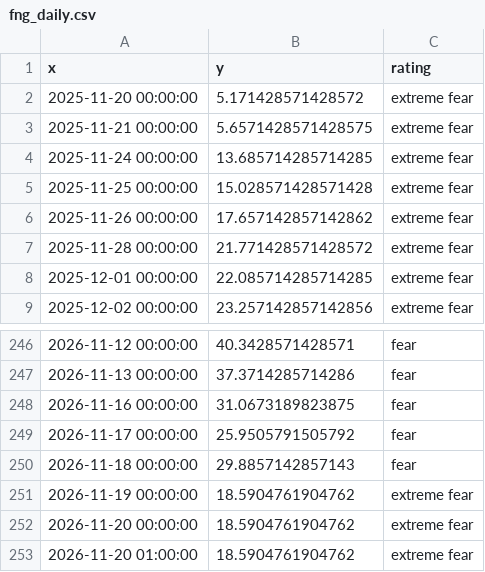
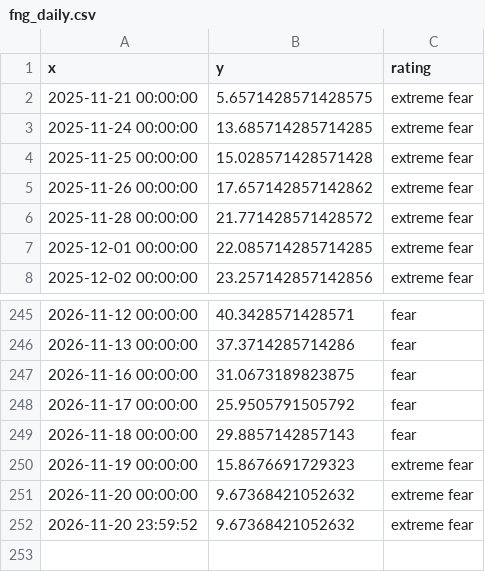
Before and after one commit to 1278943518/ndx-bubble-daily, a CSV file: bubble_data/fng_daily.csv, drawn as a sheet; only a part is shown, gaps mark what is left out.

```diff
--- a/bubble_data/fng_daily.csv
+++ b/bubble_data/fng_daily.csv
@@ -1,3 +1,2 @@
 x,y,rating
-2025-11-20 00:00:00,5.171428571428572,extreme fear
 2025-11-21 00:00:00,5.6571428571428575,extreme fear
@@ -250,4 +249,4 @@ x,y,rating
 2026-11-18 00:00:00,29.8857142857143,fear
-2026-11-19 00:00:00,18.5904761904762,extreme fear
-2026-11-20 00:00:00,18.5904761904762,extreme fear
-2026-11-20 01:00:00,18.5904761904762,extreme fear
+2026-11-19 00:00:00,15.8676691729323,extreme fear
+2026-11-20 00:00:00,9.67368421052632,extreme fear
+2026-11-20 23:59:52,9.67368421052632,extreme fear
```
Also changed, not shown: bubble_data/arkk_week.csv, bubble_data/cape_month.csv, 13 other files.
